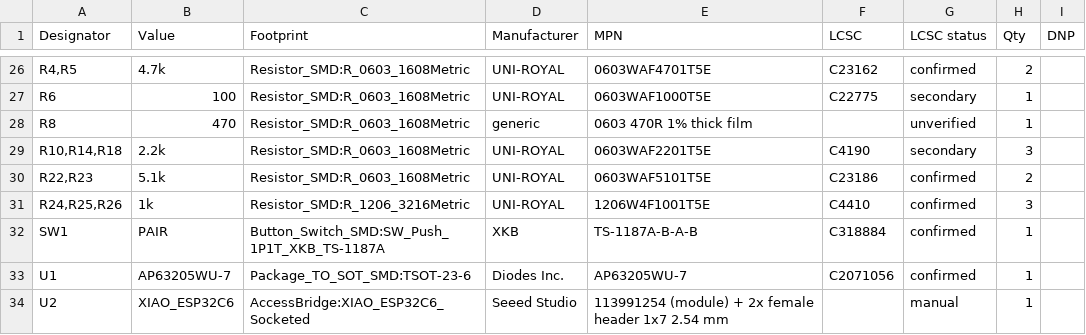
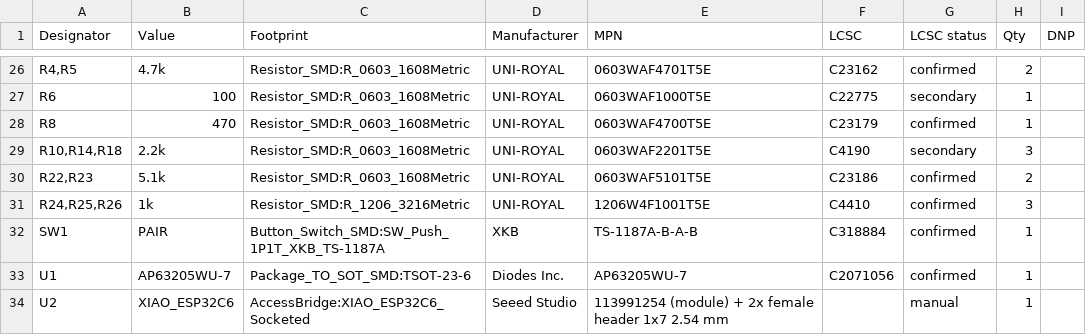
Before and after one commit to imsandli/esp32-access-bridge, a CSV file: hardware/manufacturing/bom/accessbridge-bom-full.csv, drawn as a sheet; only a part is shown, gaps mark what is left out.

```diff
--- a/hardware/manufacturing/bom/accessbridge-bom-full.csv
+++ b/hardware/manufacturing/bom/accessbridge-bom-full.csv
@@ -27,3 +27,3 @@
 "R6","100","Resistor_SMD:R_0603_1608Metric","UNI-ROYAL","0603WAF1000T5E","C22775","secondary","1",""
-"R8","470","Resistor_SMD:R_0603_1608Metric","generic","0603 470R 1% thick film","","unverified","1",""
+"R8","470","Resistor_SMD:R_0603_1608Metric","UNI-ROYAL","0603WAF4700T5E","C23179","confirmed","1",""
 "R10,R14,R18","2.2k","Resistor_SMD:R_0603_1608Metric","UNI-ROYAL","0603WAF2201T5E","C4190","secondary","3",""
```
Also changed, not shown: hardware/manufacturing/bom/accessbridge-jlcpcb-bom.csv, 24 other files.
